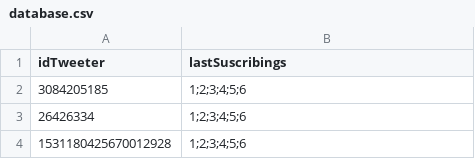
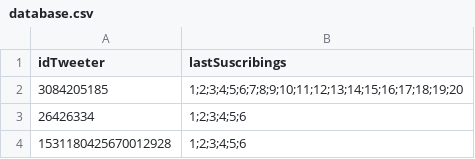
Before and after one commit to dielijia/TwitterFollowing, a CSV file: database.csv, drawn as a sheet; only a part is shown.

Commit message:
Update database.csv

```diff
--- a/database.csv
+++ b/database.csv
@@ -1,3 +1,3 @@
 idTweeter,lastSuscribings
-3084205185,1;2;3;4;5;6
+3084205185,1;2;3;4;5;6;7;8;9;10;11;12;13;14;15;16;17;18;19;20
 26426334,1;2;3;4;5;6
```
